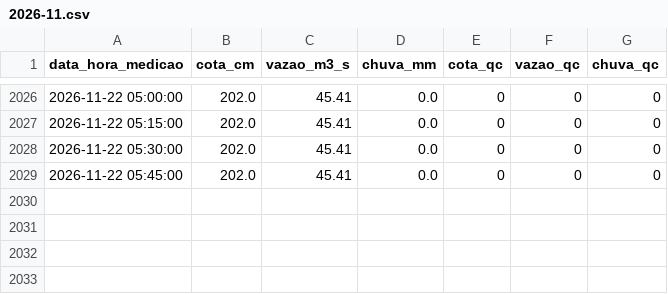
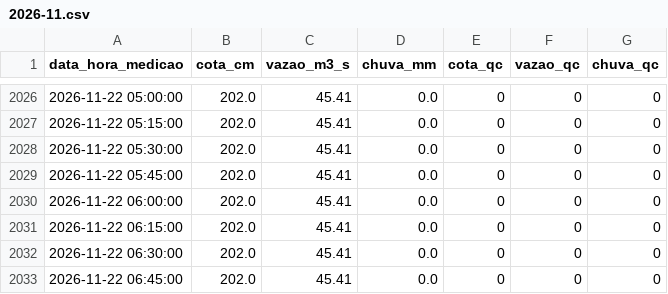
Before and after one commit to barretojmarcos/mearim, a CSV file: medicoes/33281000/2026-11.csv, drawn as a sheet; only a part is shown, gaps mark what is left out; the diff names each change by its address in the sheet, - before the commit and + after, or states it on an @@ line.

```diff
--- a/medicoes/33281000/2026-11.csv
+++ b/medicoes/33281000/2026-11.csv
+row 2030: 2026-11-22 06:00:00 | 202.0 | 45.41 | 0.0 | 0 | 0 | 0
+row 2031: 2026-11-22 06:15:00 | 202.0 | 45.41 | 0.0 | 0 | 0 | 0
+row 2032: 2026-11-22 06:30:00 | 202.0 | 45.41 | 0.0 | 0 | 0 | 0
+row 2033: 2026-11-22 06:45:00 | 202.0 | 45.41 | 0.0 | 0 | 0 | 0
```
Also changed, not shown: disponibilidade/33281000/2026-11.csv, 1 other file.
